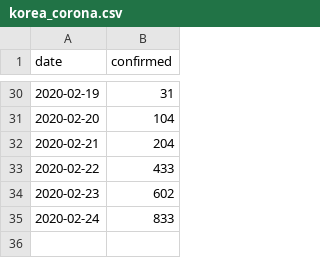
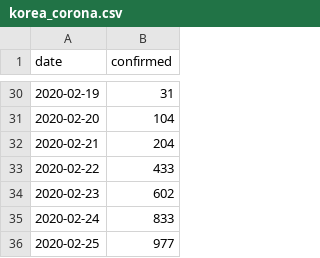
Before and after one commit to Joonyeong97/Python_study, a CSV file: Python/pycharm/Testing/korea_corona.csv, drawn as a sheet; only a part is shown, gaps mark what is left out; the diff names each change by its address in the sheet, - before the commit and + after, or states it on an @@ line.

```diff
--- a/Python/pycharm/Testing/korea_corona.csv
+++ b/Python/pycharm/Testing/korea_corona.csv
+row 36: 2020-02-25 | 977
```
Also changed, not shown: 20 other files.
